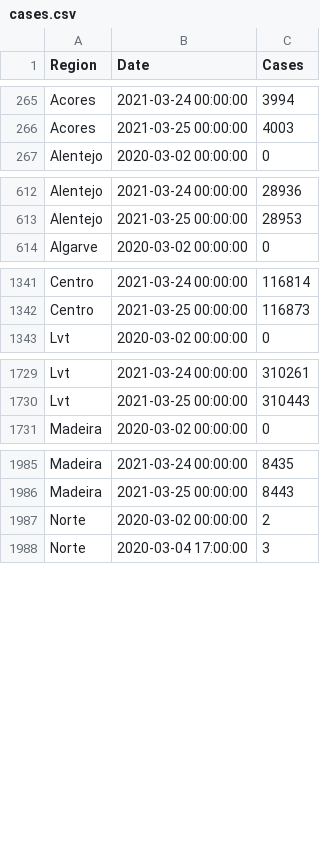
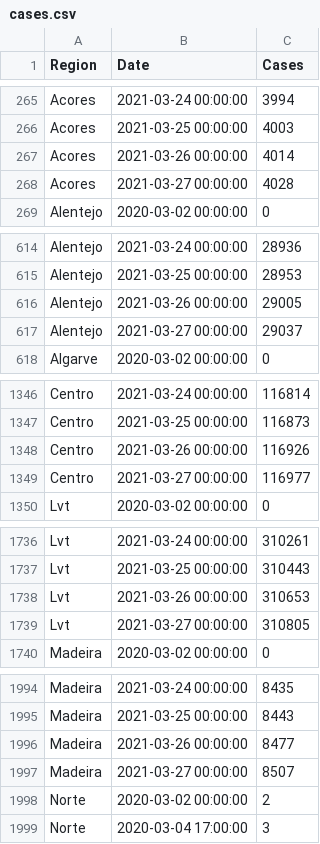
Before and after one commit to builduplabs/covid-countdown, a CSV file: src/data/cases.csv, drawn as a sheet; only a part is shown, gaps mark what is left out; the diff covers the shown part only; the diff names each change by its address in the sheet, - before the commit and + after, or states it on an @@ line.

```diff
--- a/src/data/cases.csv
+++ b/src/data/cases.csv
+row 267: Acores | 2021-03-26 00:00:00 | 4014
+row 268: Acores | 2021-03-27 00:00:00 | 4028
+row 616: Alentejo | 2021-03-26 00:00:00 | 29005
+row 617: Alentejo | 2021-03-27 00:00:00 | 29037
+row 1348: Centro | 2021-03-26 00:00:00 | 116926
+row 1349: Centro | 2021-03-27 00:00:00 | 116977
+row 1738: Lvt | 2021-03-26 00:00:00 | 310653
+row 1739: Lvt | 2021-03-27 00:00:00 | 310805
+row 1996: Madeira | 2021-03-26 00:00:00 | 8477
+row 1997: Madeira | 2021-03-27 00:00:00 | 8507
```
Also changed, not shown: 5 added rows elsewhere in this file, src/data/prediction.csv, src/data/quadrante.csv.
